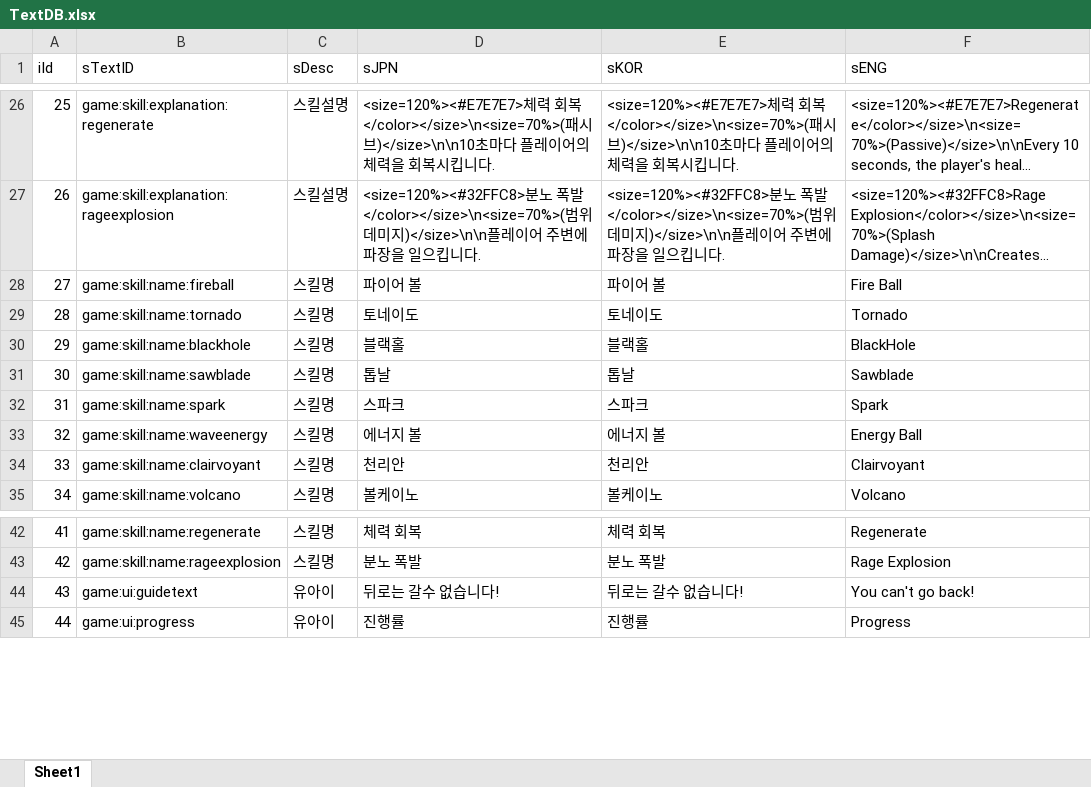
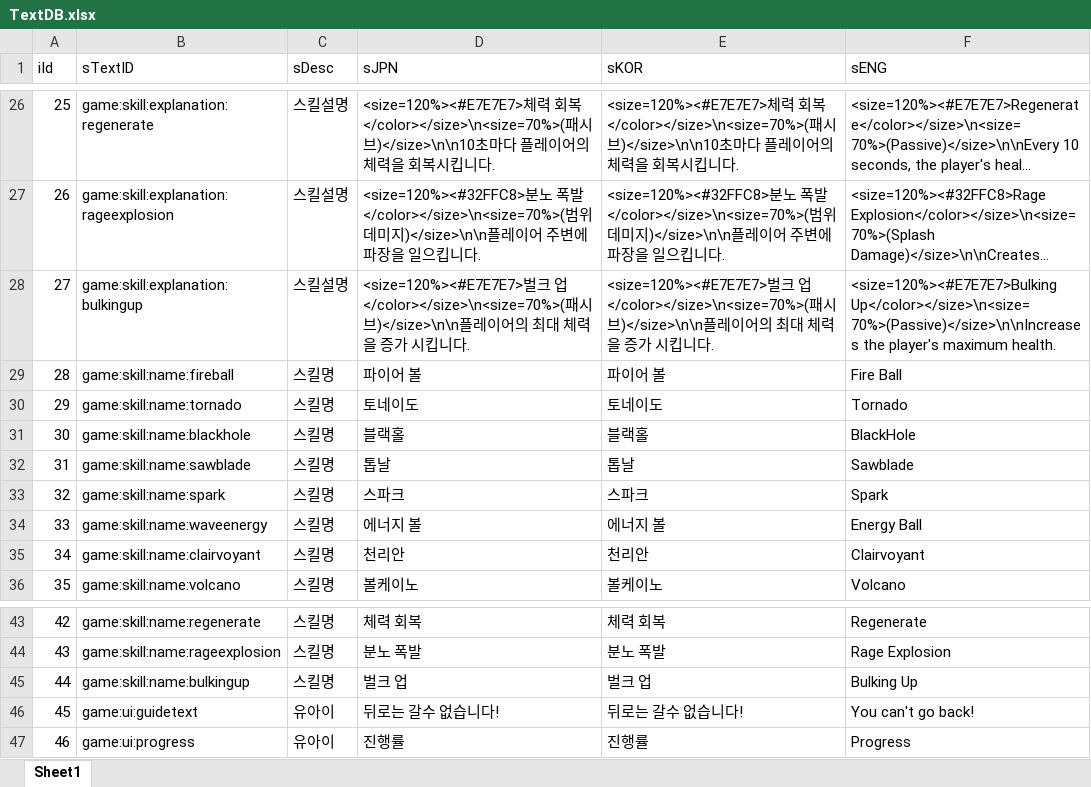
Before and after one commit to sangkyu156/Project02_2, an Excel workbook: DataBase/TextDB.xlsx, sheet Sheet1, drawn as a sheet; only a part is shown, gaps mark what is left out; long unchanged cells end in …; values as stored, in another font and other column widths than the file's, no borders; addresses are those after the commit; the diff names each change by its address in the sheet, - before the commit and + after, or states it on an @@ line.

```diff
--- a/DataBase/TextDB.xlsx (sheet Sheet1)
+++ b/DataBase/TextDB.xlsx (sheet Sheet1)
+row 28: 27 | game:skill:explanation:bulkingup | 스킬설명 | <size=120%><#E7E7E7>벌크 업</color></size>\n<size=70%>(패시브)</size>\n\n플레이어의 최대 체력을 증가 시킵니다. | <size=120%><#E7E7E7>벌크 업</color></size>\n<size=70%>(패시브)</size>\n\n플레이어의 최대 체력을 증가 시킵니다. | <size=120%><#E7E7E7>Bulking Up</color></size>\n<size=70%>(Passive)</size>\n\nIncreases the player's maximum health.
@@ column A (iId) renumbered from row 29 down @@
+row 45: 44 | game:skill:name:bulkingup | 스킬명 | 벌크 업 | 벌크 업 | Bulking Up
```
Also changed, not shown: 18 other files.
